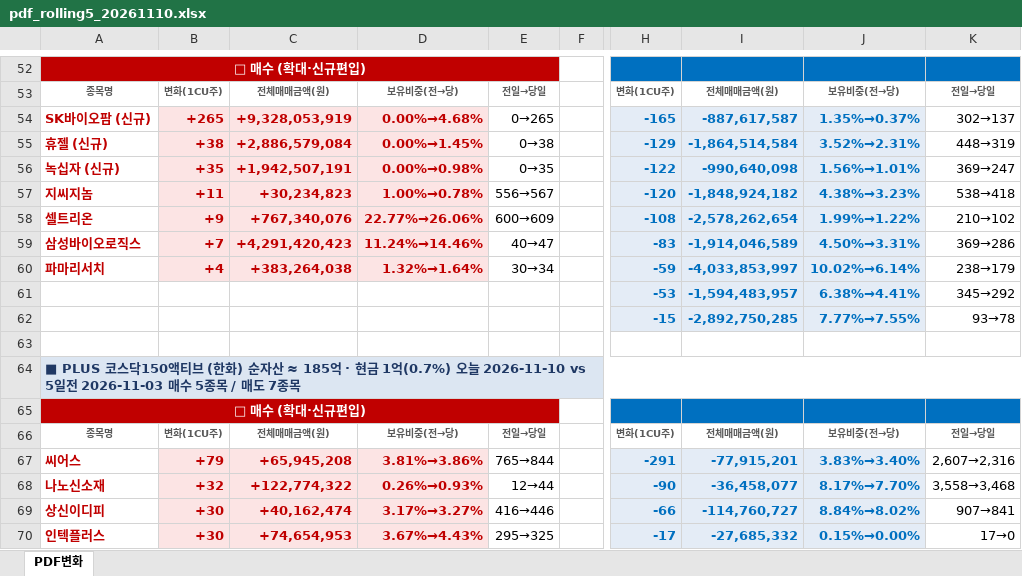
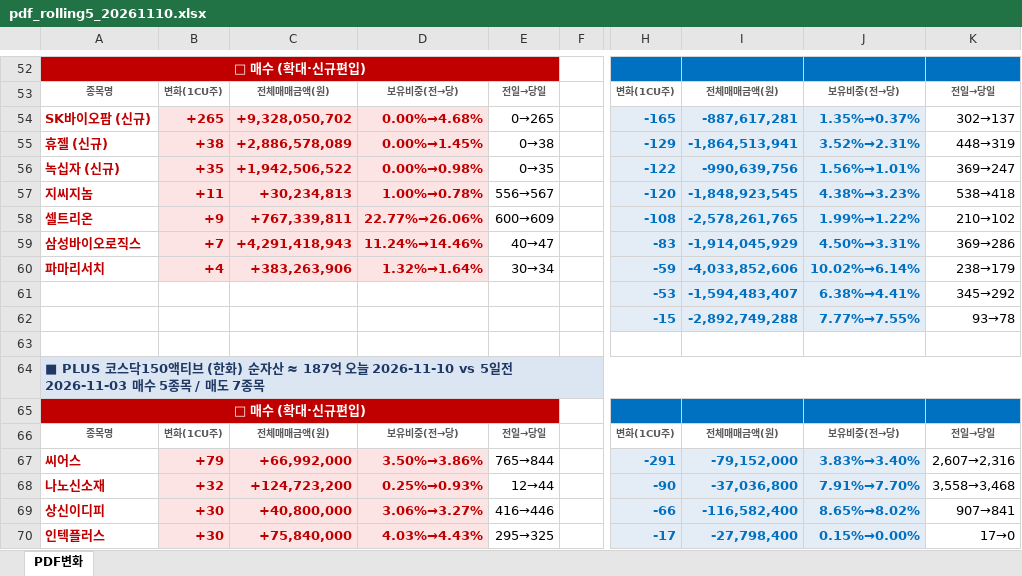
Before and after one commit to unrevr15/etf-reports, an Excel workbook: reports/pdf_rolling5_20261110.xlsx, sheet PDF변화, drawn as a sheet; only a part is shown, gaps mark what is left out; values as stored, in another font and other column widths than the file's, no borders; the diff covers the shown part only; the diff names each change by its address in the sheet, - before the commit and + after, or states it on an @@ line.

```diff
--- a/reports/pdf_rolling5_20261110.xlsx (sheet PDF변화)
+++ b/reports/pdf_rolling5_20261110.xlsx (sheet PDF변화)
-C54: +9,328,053,919
+C54: +9,328,050,702
-I54: -887,617,587
+I54: -887,617,281
-C55: +2,886,579,084
+C55: +2,886,578,089
-I55: -1,864,514,584
+I55: -1,864,513,941
-C56: +1,942,507,191
+C56: +1,942,506,522
-I56: -990,640,098
+I56: -990,639,756
-C57: +30,234,823
+C57: +30,234,813
-I57: -1,848,924,182
+I57: -1,848,923,545
-C58: +767,340,076
+C58: +767,339,811
-I58: -2,578,262,654
+I58: -2,578,261,765
-C59: +4,291,420,423
+C59: +4,291,418,943
-I59: -1,914,046,589
+I59: -1,914,045,929
-C60: +383,264,038
+C60: +383,263,906
-I60: -4,033,853,997
+I60: -4,033,852,606
-I61: -1,594,483,957
+I61: -1,594,483,407
-I62: -2,892,750,285
+I62: -2,892,749,288
-A64: …자산 ≈ 185억 · 현금 1억(0.7%) 오늘 2026-11-10…
+A64: …자산 ≈ 187억 오늘 2026-11-10…
-C67: +65,945,208
+C67: +66,992,000
-D67: 3.81%→3.86%
+D67: 3.50%→3.86%
-I67: -77,915,201
+I67: -79,152,000
-C68: +122,774,322
+C68: +124,723,200
-D68: 0.26%→0.93%
+D68: 0.25%→0.93%
-I68: -36,458,077
+I68: -37,036,800
-J68: 8.17%→7.70%
+J68: 7.91%→7.70%
-C69: +40,162,474
+C69: +40,800,000
-D69: 3.17%→3.27%
+D69: 3.06%→3.27%
-I69: -114,760,727
+I69: -116,582,400
-J69: 8.84%→8.02%
+J69: 8.65%→8.02%
-C70: +74,654,953
+C70: +75,840,000
-D70: 3.67%→4.43%
+D70: 4.03%→4.43%
-I70: -27,685,332
+I70: -27,798,400
```
Also changed, not shown: 3 added rows, 3 removed rows, 2 moved rows and 232 edited cells elsewhere in this sheet, reports/pdf_change_20261110.xlsx.
